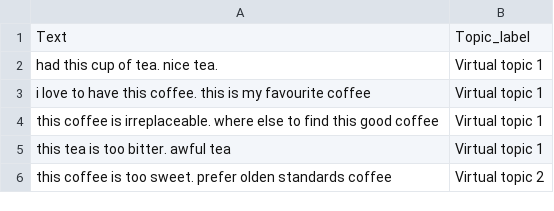
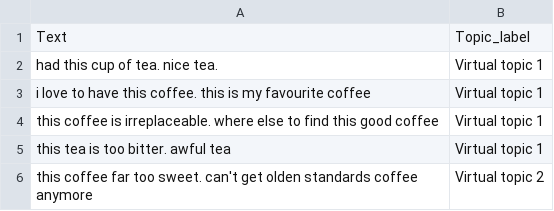
Before and after one commit to JiaJun98/DSA4263_DSApes, a CSV file: topic_modelling/non_bert/pytest_TopicModel/full_training_doc.csv, drawn as a sheet.

```diff
--- a/topic_modelling/non_bert/pytest_TopicModel/full_training_doc.csv
+++ b/topic_modelling/non_bert/pytest_TopicModel/full_training_doc.csv
@@ -5,2 +5,2 @@ this coffee is irreplaceable. where else to find this good coffee,Virtual topic
 this tea is too bitter. awful tea,Virtual topic 1
-this coffee is too sweet. prefer olden standards coffee,Virtual topic 2
+this coffee far too sweet. can't get olden standards coffee anymore,Virtual topic 2
```
Also changed, not shown: 7 other files.
